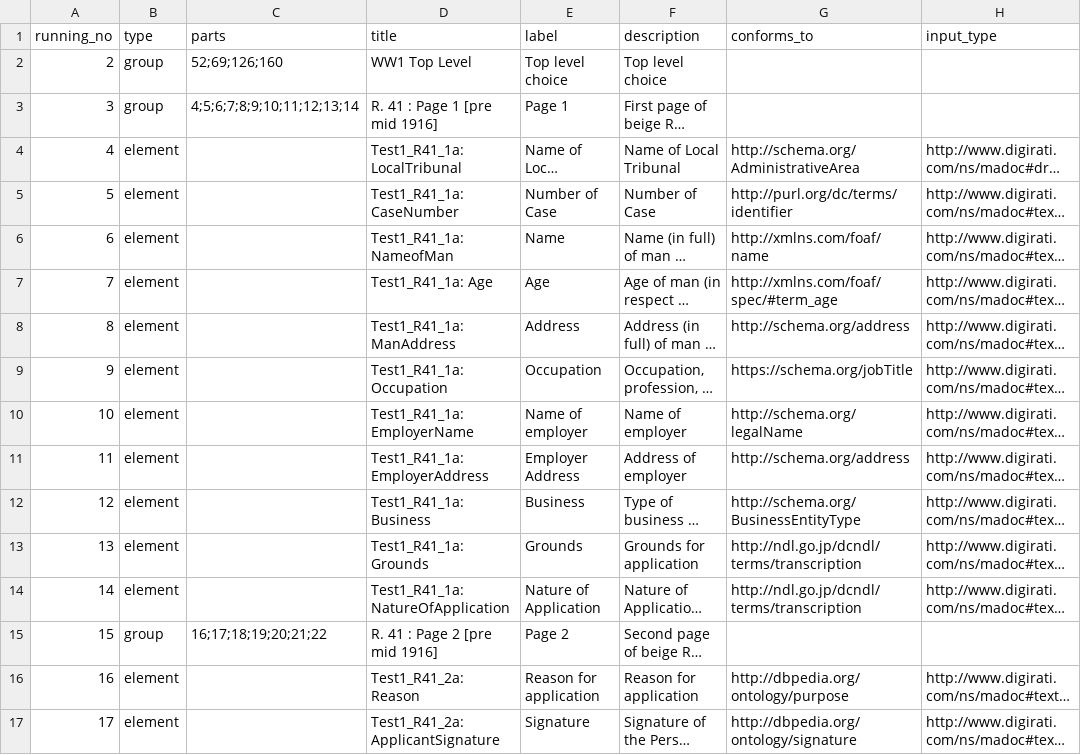
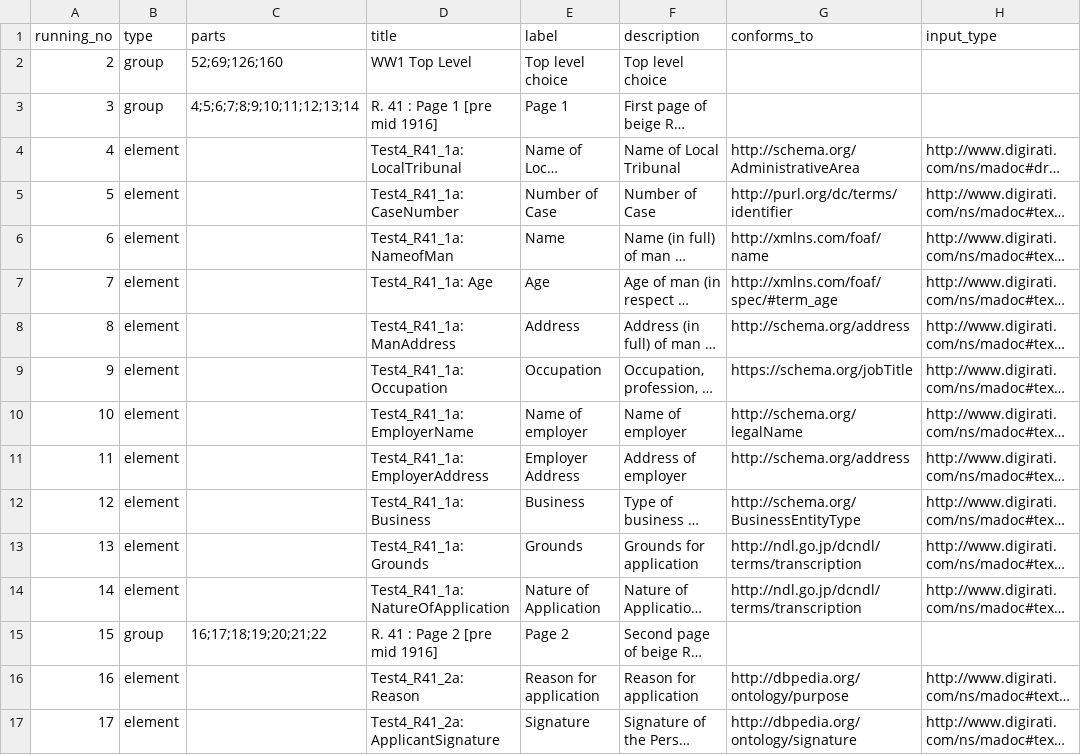
Before and after one commit to mattmcgrattan/capturemodeltools, a CSV file: nlw_ww1.csv, drawn as a sheet; only a part is shown; long unchanged cells end in …; the diff covers the shown part only; the diff names each change by its address in the sheet, - before the commit and + after, or states it on an @@ line.

```diff
--- a/nlw_ww1.csv
+++ b/nlw_ww1.csv
-D4 (title): Test1_R41_1a: LocalTribunal
+D4 (title): Test4_R41_1a: LocalTribunal
-D5 (title): Test1_R41_1a: CaseNumber
+D5 (title): Test4_R41_1a: CaseNumber
-D6 (title): Test1_R41_1a: NameofMan
+D6 (title): Test4_R41_1a: NameofMan
-D7 (title): Test1_R41_1a: Age
+D7 (title): Test4_R41_1a: Age
-D8 (title): Test1_R41_1a: ManAddress
+D8 (title): Test4_R41_1a: ManAddress
-D9 (title): Test1_R41_1a: Occupation
+D9 (title): Test4_R41_1a: Occupation
-D10 (title): Test1_R41_1a: EmployerName
+D10 (title): Test4_R41_1a: EmployerName
-D11 (title): Test1_R41_1a: EmployerAddress
+D11 (title): Test4_R41_1a: EmployerAddress
-D12 (title): Test1_R41_1a: Business
+D12 (title): Test4_R41_1a: Business
-D13 (title): Test1_R41_1a: Grounds
+D13 (title): Test4_R41_1a: Grounds
-D14 (title): Test1_R41_1a: NatureOfApplication
+D14 (title): Test4_R41_1a: NatureOfApplication
-D16 (title): Test1_R41_2a: Reason
+D16 (title): Test4_R41_2a: Reason
-D17 (title): Test1_R41_2a: ApplicantSignature
+D17 (title): Test4_R41_2a: ApplicantSignature
```
Also changed, not shown: 126 edited cells elsewhere in this file, 3 other files.
